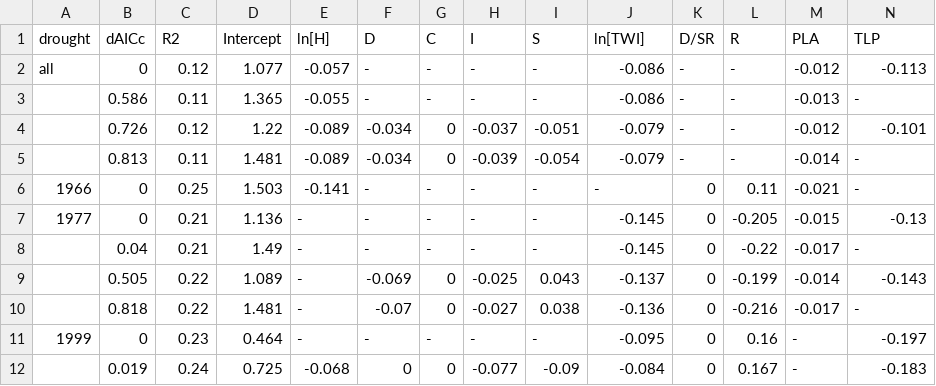
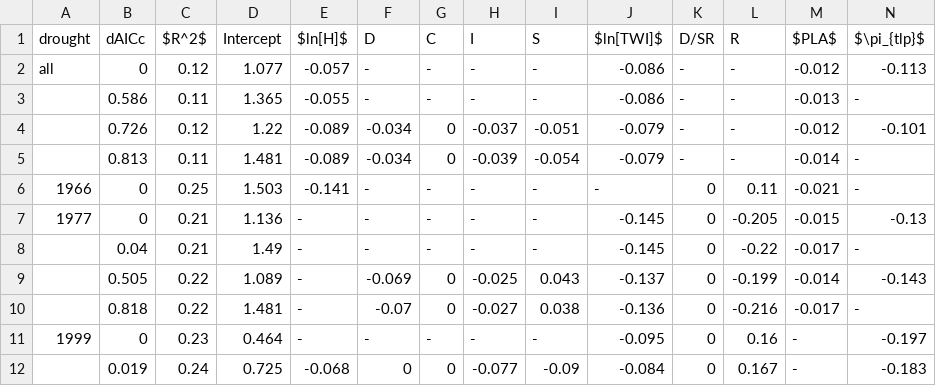
Before and after one commit to SCBI-ForestGEO/McGregor_climate-sensitivity-variation, a CSV file: manuscript/tables_figures/table5_multivariable_models.csv, drawn as a sheet.

Commit message:
symbols table 5

```diff
--- a/manuscript/tables_figures/table5_multivariable_models.csv
+++ b/manuscript/tables_figures/table5_multivariable_models.csv
@@ -1,2 +1,2 @@
-drought,dAICc,R2,Intercept,ln[H],D,C,I,S,ln[TWI],D/SR,R,PLA,TLP
+drought,dAICc,$R^2$,Intercept,$ln[H]$,D,C,I,S,$ln[TWI]$,D/SR,R,$PLA$,$\pi_{tlp}$
 all,0,0.12,1.077,-0.057,-,-,-,-,-0.086,-,-,-0.012,-0.113
```
Also changed, not shown: 2 other files.
